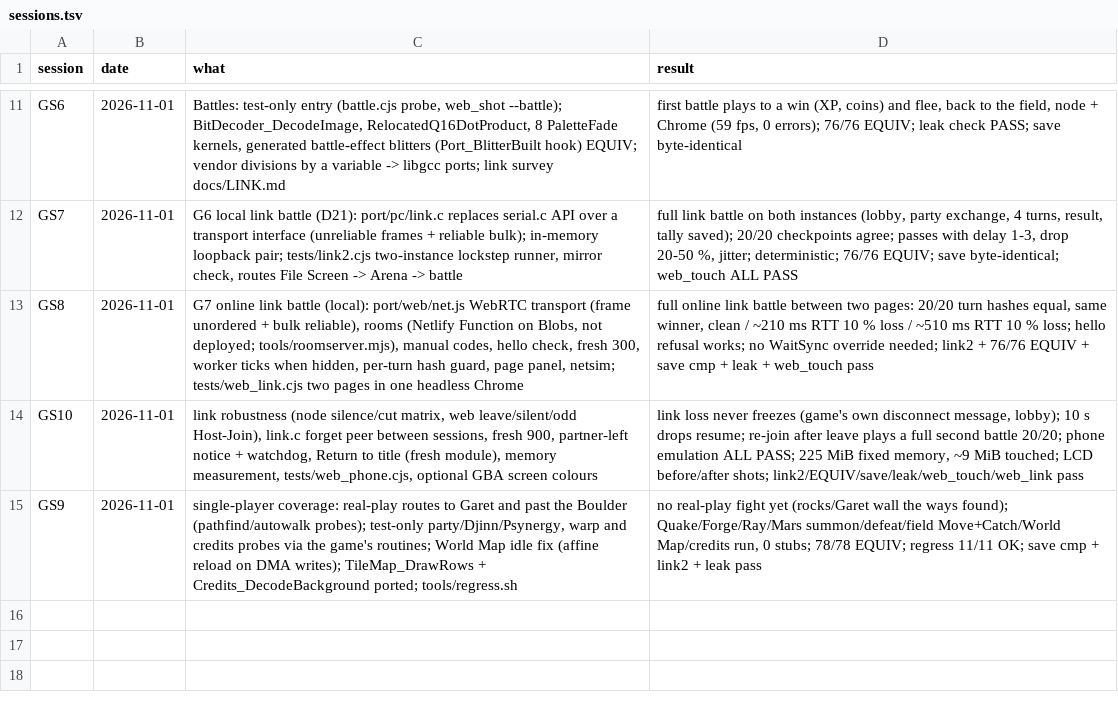
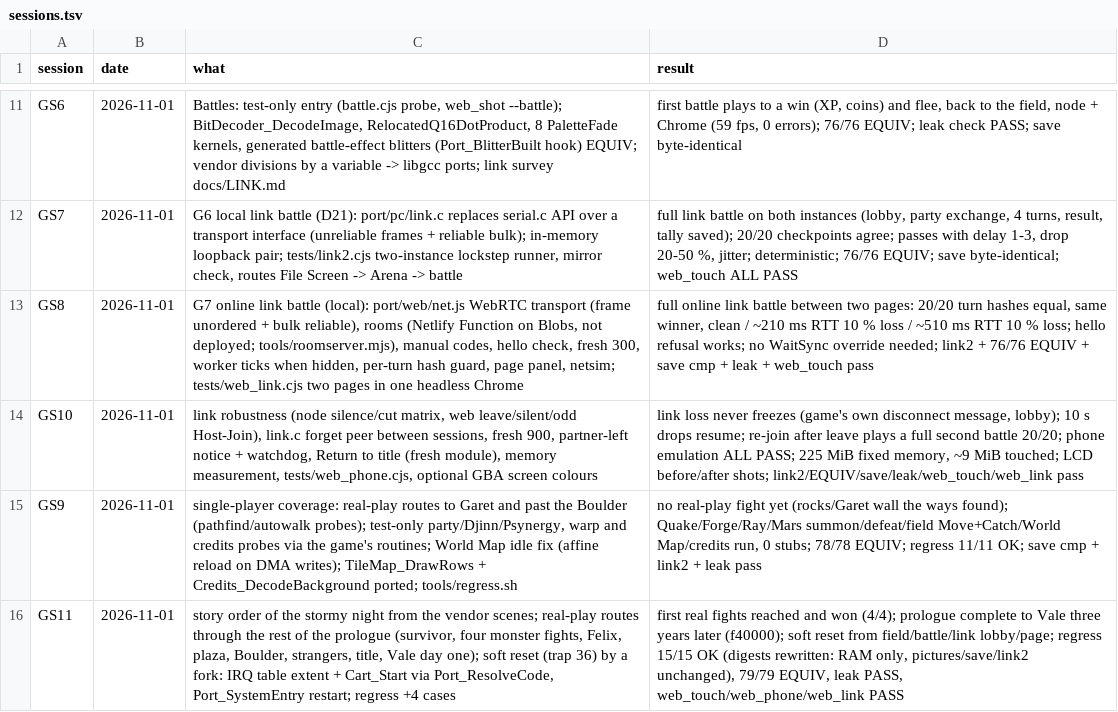
Before and after one commit to Sorikairox/golden-sun, a TSV file: docs/progress/sessions.tsv, drawn as a sheet; only a part is shown, gaps mark what is left out; the diff names each change by its address in the sheet, - before the commit and + after, or states it on an @@ line.

```diff
--- a/docs/progress/sessions.tsv
+++ b/docs/progress/sessions.tsv
+row 16: GS11 | 2026-11-01 | story order of the stormy night from the vendor scenes; real-play routes through the rest of the prologue (survivor, four monster fights, Felix, plaza, Boulder, strangers, title, Vale day one); soft reset (trap 36) by a fork: IRQ table extent + Cart_Start via Port_ResolveCode, Port_SystemEntry restart; regress +4 cases | first real fights reached and won (4/4); prologue complete to Vale three years later (f40000); soft reset from field/battle/link lobby/page; regress 15/15 OK (digests rewritten: RAM only, pictures/save/link2 unchanged), 79/79 EQUIV, leak PASS, web_touch/web_phone/web_link PASS
```
Also changed, not shown: 4 other files.
